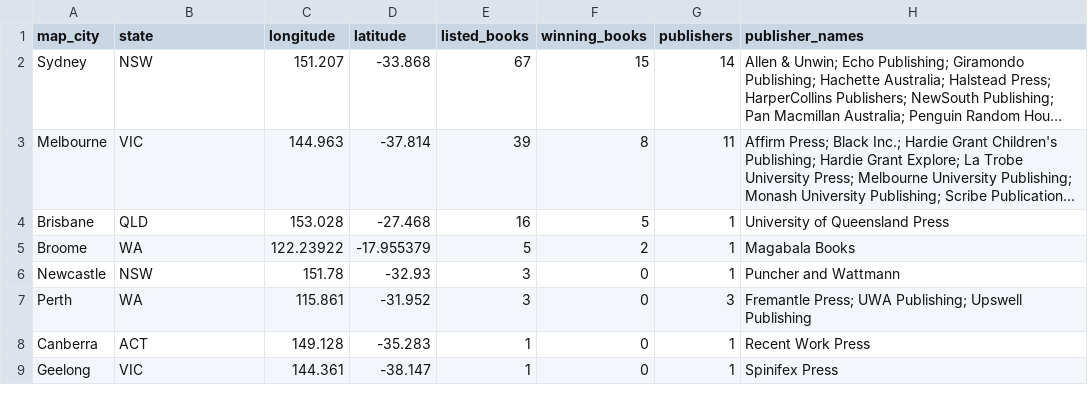
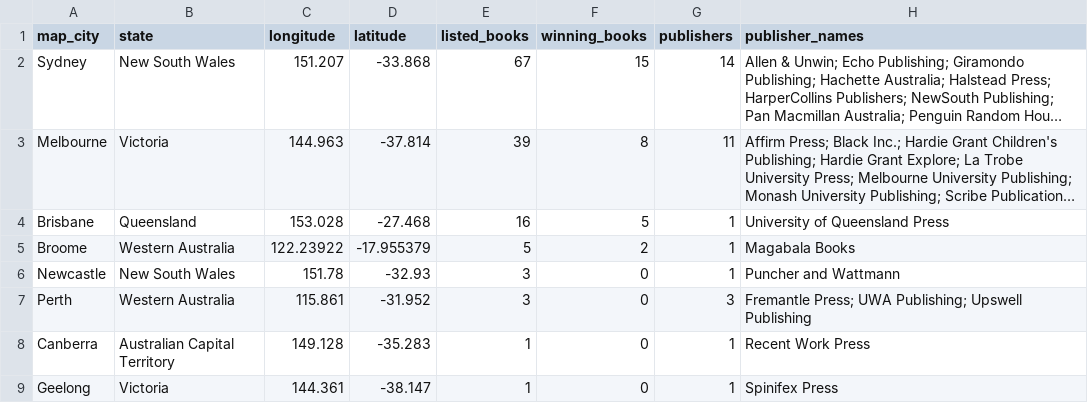
Before and after one commit to freshflick/FIT3179_A2, a CSV file: data/publisher_contact_city_summary.csv, drawn as a sheet; long unchanged cells end in …; the diff names each change by its address in the sheet, - before the commit and + after, or states it on an @@ line.

```diff
--- a/data/publisher_contact_city_summary.csv
+++ b/data/publisher_contact_city_summary.csv
-B2 (state): NSW
+B2 (state): New South Wales
-B3 (state): VIC
+B3 (state): Victoria
-B4 (state): QLD
+B4 (state): Queensland
-B5 (state): WA
+B5 (state): Western Australia
-B6 (state): NSW
+B6 (state): New South Wales
-B7 (state): WA
+B7 (state): Western Australia
-B8 (state): ACT
+B8 (state): Australian Capital Territory
-B9 (state): VIC
+B9 (state): Victoria
```
Also changed, not shown: data/award_winning_book_edition_markets.csv, data/publisher_award_comparison.csv, 29 other files.
